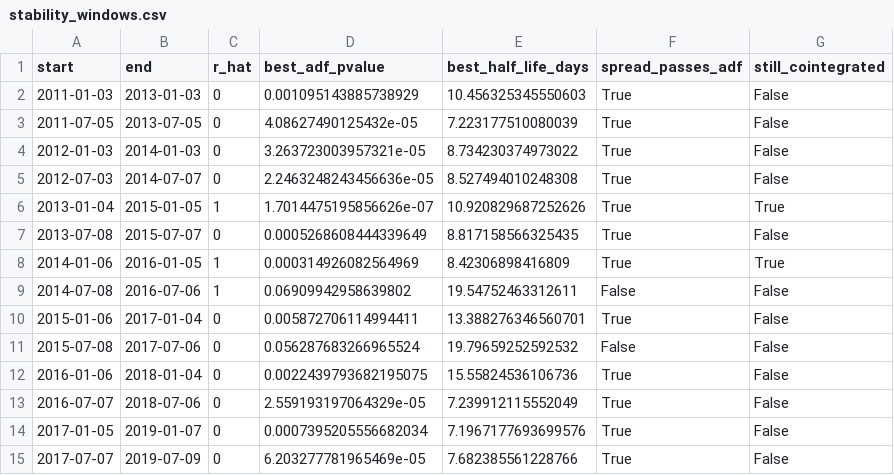
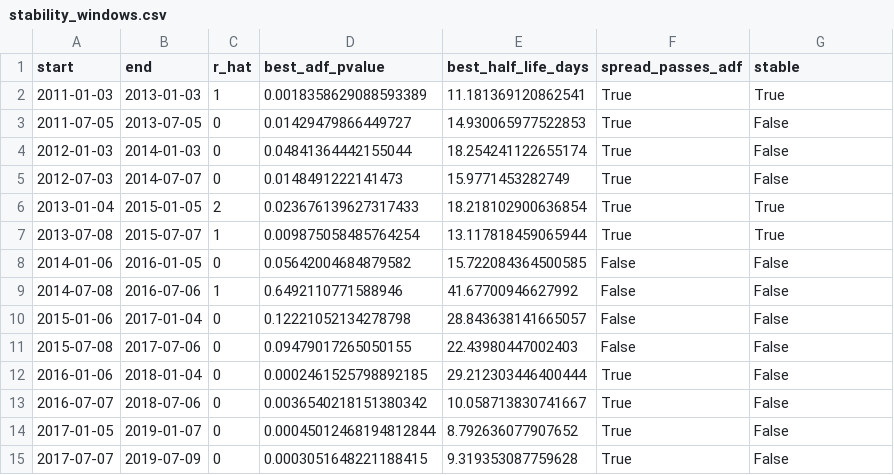
Before and after one commit to ArturoSantillanes/Lab03_MyST_Equipo2, a CSV file: artifacts/cointegration/stability_windows.csv, drawn as a sheet.

```diff
--- a/artifacts/cointegration/stability_windows.csv
+++ b/artifacts/cointegration/stability_windows.csv
@@ -1,15 +1,15 @@
-start,end,r_hat,best_adf_pvalue,best_half_life_days,spread_passes_adf,still_cointegrated
-2011-01-03,2013-01-03,0,0.001095143885738929,10.456325345550603,True,False
-2011-07-05,2013-07-05,0,4.08627490125432e-05,7.223177510080039,True,False
-2012-01-03,2014-01-03,0,3.263723003957321e-05,8.734230374973022,True,False
-2012-07-03,2014-07-07,0,2.2463248243456636e-05,8.527494010248308,True,False
-2013-01-04,2015-01-05,1,1.7014475195856626e-07,10.920829687252626,True,True
-2013-07-08,2015-07-07,0,0.0005268608444339649,8.817158566325435,True,False
-2014-01-06,2016-01-05,1,0.000314926082564969,8.42306898416809,True,True
-2014-07-08,2016-07-06,1,0.06909942958639802,19.54752463312611,False,False
-2015-01-06,2017-01-04,0,0.005872706114994411,13.388276346560701,True,False
-2015-07-08,2017-07-06,0,0.056287683266965524,19.79659252592532,False,False
-2016-01-06,2018-01-04,0,0.0022439793682195075,15.55824536106736,True,False
-2016-07-07,2018-07-06,0,2.559193197064329e-05,7.239912115552049,True,False
-2017-01-05,2019-01-07,0,0.0007395205556682034,7.1967177693699576,True,False
-2017-07-07,2019-07-09,0,6.203277781965469e-05,7.682385561228766,True,False
+start,end,r_hat,best_adf_pvalue,best_half_life_days,spread_passes_adf,stable
+2011-01-03,2013-01-03,1,0.0018358629088593389,11.181369120862541,True,True
+2011-07-05,2013-07-05,0,0.01429479866449727,14.930065977522853,True,False
+2012-01-03,2014-01-03,0,0.04841364442155044,18.254241122655174,True,False
+2012-07-03,2014-07-07,0,0.0148491222141473,15.9771453282749,True,False
+2013-01-04,2015-01-05,2,0.023676139627317433,18.218102900636854,True,True
+2013-07-08,2015-07-07,1,0.009875058485764254,13.117818459065944,True,True
+2014-01-06,2016-01-05,0,0.05642004684879582,15.722084364500585,False,False
+2014-07-08,2016-07-06,1,0.6492110771588946,41.67700946627992,False,False
+2015-01-06,2017-01-04,0,0.12221052134278798,28.843638141665057,False,False
+2015-07-08,2017-07-06,0,0.09479017265050155,22.43980447002403,False,False
+2016-01-06,2018-01-04,0,0.0002461525798892185,29.212303446400444,True,False
+2016-07-07,2018-07-06,0,0.0036540218151380342,10.058713830741667,True,False
+2017-01-05,2019-01-07,0,0.00045012468194812844,8.792636077907652,True,False
+2017-07-07,2019-07-09,0,0.0003051648221188415,9.319353087759628,True,False
```
Also changed, not shown: artifacts/cointegration/group_selection.csv, artifacts/kalman/filter1_q_grid.csv, 12 other files.
